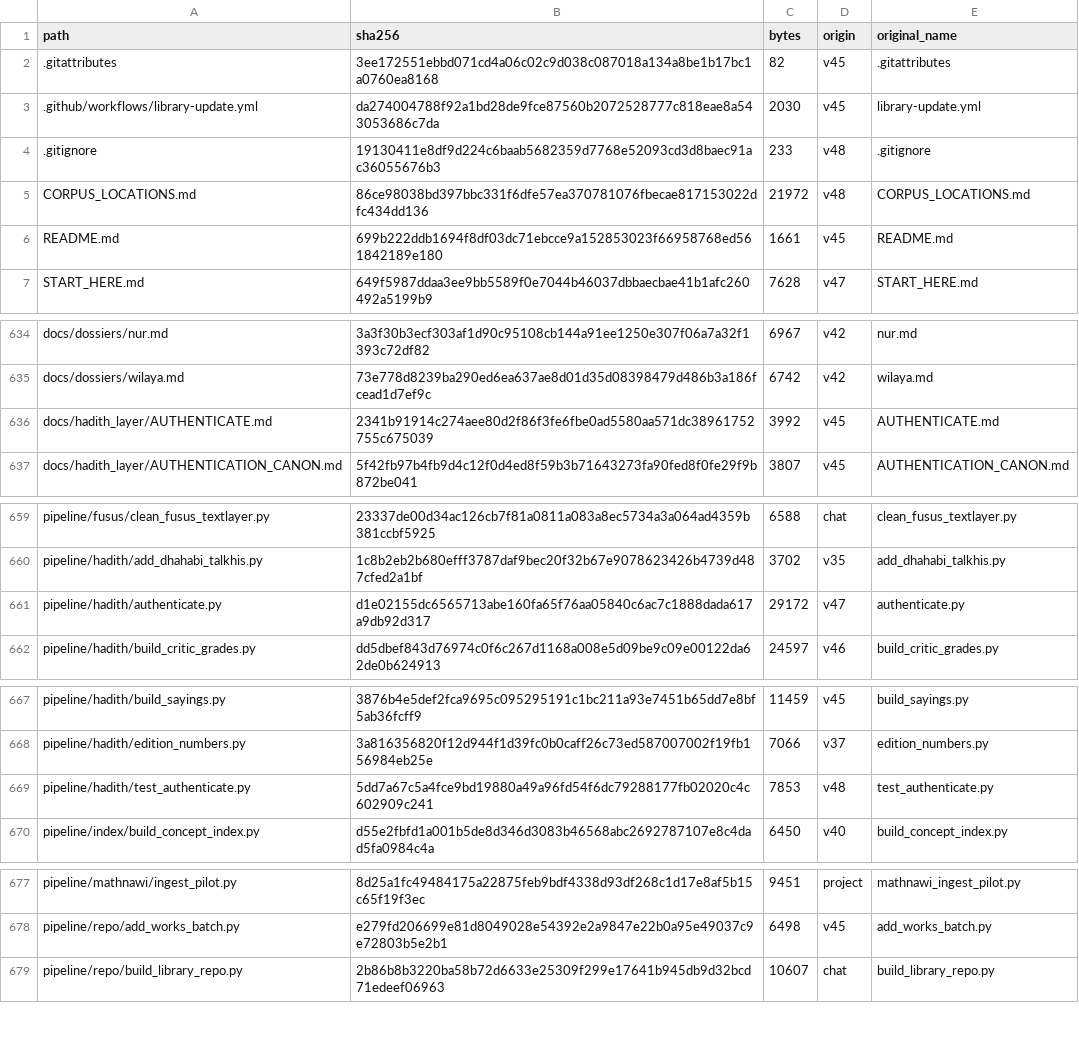
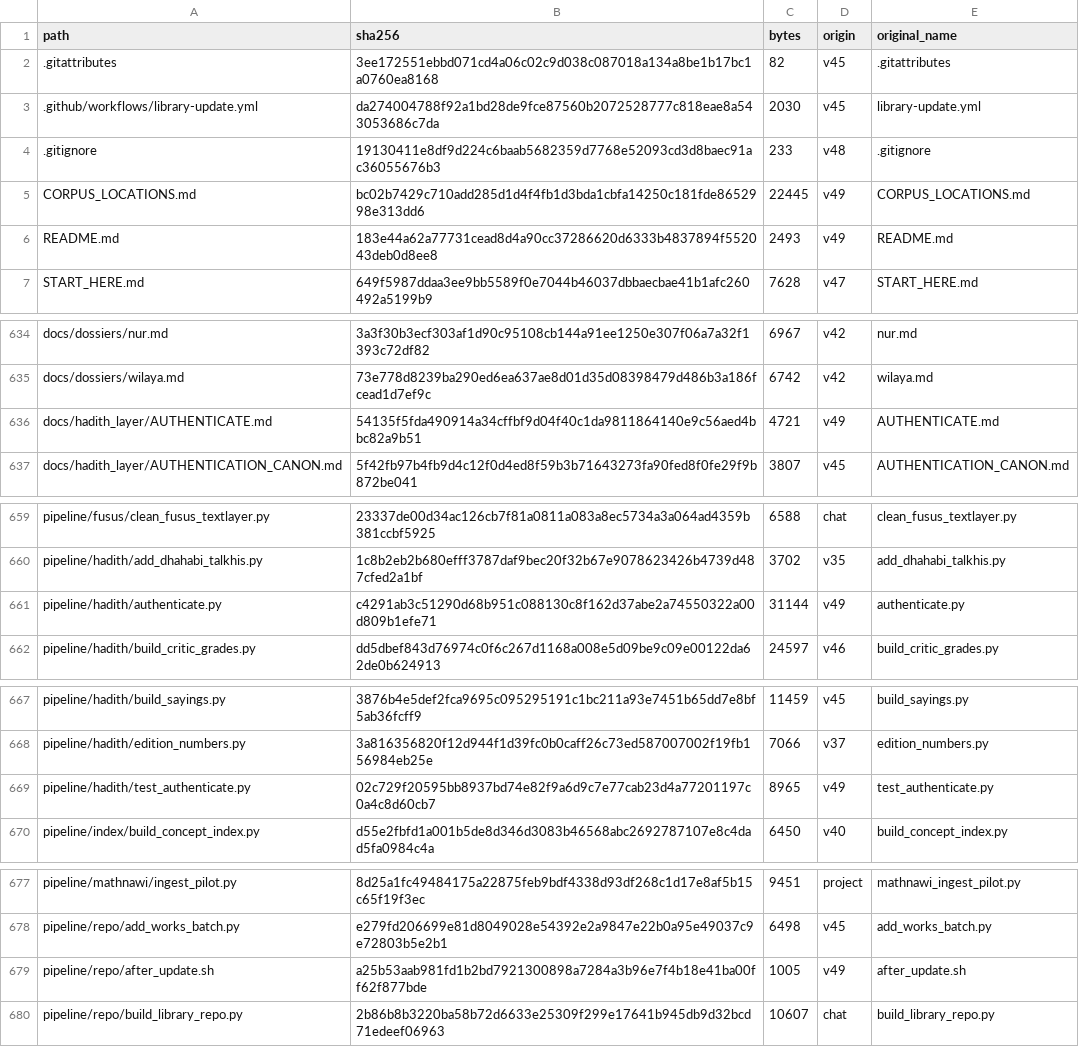
Before and after one commit to z98s2hdjfv-maker/islamic-library, a TSV file: MANIFEST.tsv, drawn as a sheet; only a part is shown, gaps mark what is left out; the diff covers the shown part only.

```diff
--- a/MANIFEST.tsv
+++ b/MANIFEST.tsv
@@ -4,4 +4,4 @@ path	sha256	bytes	origin	original_name
 .gitignore	19130411e8df9d224c6baab5682359d7768e52093cd3d8baec91ac36055676b3	233	v48	.gitignore
-CORPUS_LOCATIONS.md	86ce98038bd397bbc331f6dfe57ea370781076fbecae817153022dfc434dd136	21972	v48	CORPUS_LOCATIONS.md
-README.md	699b222ddb1694f8df03dc71ebcce9a152853023f66958768ed561842189e180	1661	v45	README.md
+CORPUS_LOCATIONS.md	bc02b7429c710add285d1d4f4fb1d3bda1cbfa14250c181fde8652998e313dd6	22445	v49	CORPUS_LOCATIONS.md
+README.md	183e44a62a77731cead8d4a90cc37286620d6333b4837894f552043deb0d8ee8	2493	v49	README.md
 START_HERE.md	649f5987ddaa3ee9bb5589f0e7044b46037dbbaecbae41b1afc260492a5199b9	7628	v47	START_HERE.md
@@ -635,3 +635,3 @@ docs/dossiers/nur.md	3a3f30b3ecf303af1d90c95108cb144a91ee1250e307f06a7a32f1393c7
 docs/dossiers/wilaya.md	73e778d8239ba290ed6ea637ae8d01d35d08398479d486b3a186fcead1d7ef9c	6742	v42	wilaya.md
-docs/hadith_layer/AUTHENTICATE.md	2341b91914c274aee80d2f86f3fe6fbe0ad5580aa571dc38961752755c675039	3992	v45	AUTHENTICATE.md
+docs/hadith_layer/AUTHENTICATE.md	54135f5fda490914a34cffbf9d04f40c1da9811864140e9c56aed4bbc82a9b51	4721	v49	AUTHENTICATE.md
 docs/hadith_layer/AUTHENTICATION_CANON.md	5f42fb97b4fb9d4c12f0d4ed8f59b3b71643273fa90fed8f0fe29f9b872be041	3807	v45	AUTHENTICATION_CANON.md
@@ -660,3 +660,3 @@ pipeline/fusus/clean_fusus_textlayer.py	23337de00d34ac126cb7f81a0811a083a8ec5734
 pipeline/hadith/add_dhahabi_talkhis.py	1c8b2eb2b680efff3787daf9bec20f32b67e9078623426b4739d487cfed2a1bf	3702	v35	add_dhahabi_talkhis.py
-pipeline/hadith/authenticate.py	d1e02155dc6565713abe160fa65f76aa05840c6ac7c1888dada617a9db92d317	29172	v47	authenticate.py
+pipeline/hadith/authenticate.py	c4291ab3c51290d68b951c088130c8f162d37abe2a74550322a00d809b1efe71	31144	v49	authenticate.py
 pipeline/hadith/build_critic_grades.py	dd5dbef843d76974c0f6c267d1168a008e5d09be9c09e00122da62de0b624913	24597	v46	build_critic_grades.py
@@ -668,3 +668,3 @@ pipeline/hadith/build_sayings.py	3876b4e5def2fca9695c095295191c1bc211a93e7451b65
 pipeline/hadith/edition_numbers.py	3a816356820f12d944f1d39fc0b0caff26c73ed587007002f19fb156984eb25e	7066	v37	edition_numbers.py
-pipeline/hadith/test_authenticate.py	5dd7a67c5a4fce9bd19880a49a96fd54f6dc79288177fb02020c4c602909c241	7853	v48	test_authenticate.py
+pipeline/hadith/test_authenticate.py	02c729f20595bb8937bd74e82f9a6d9c7e77cab23d4a77201197c0a4c8d60cb7	8965	v49	test_authenticate.py
 pipeline/index/build_concept_index.py	d55e2fbfd1a001b5de8d346d3083b46568abc2692787107e8c4dad5fa0984c4a	6450	v40	build_concept_index.py
@@ -678,2 +678,3 @@ pipeline/mathnawi/ingest_pilot.py	8d25a1fc49484175a22875feb9bdf4338d93df268c1d17
 pipeline/repo/add_works_batch.py	e279fd206699e81d8049028e54392e2a9847e22b0a95e49037c9e72803b5e2b1	6498	v45	add_works_batch.py
+pipeline/repo/after_update.sh	a25b53aab981fd1b2bd7921300898a7284a3b96e7f4b18e41ba00ff62f877bde	1005	v49	after_update.sh
 pipeline/repo/build_library_repo.py	2b86b8b3220ba58b72d6633e25309f299e17641b945db9d32bcd71edeef06963	10607	chat	build_library_repo.py
```
Also changed, not shown: 3 edited cells elsewhere in this file, 8 other files.
